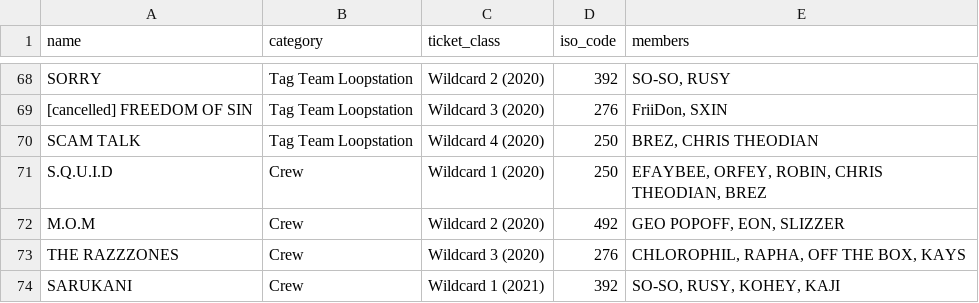
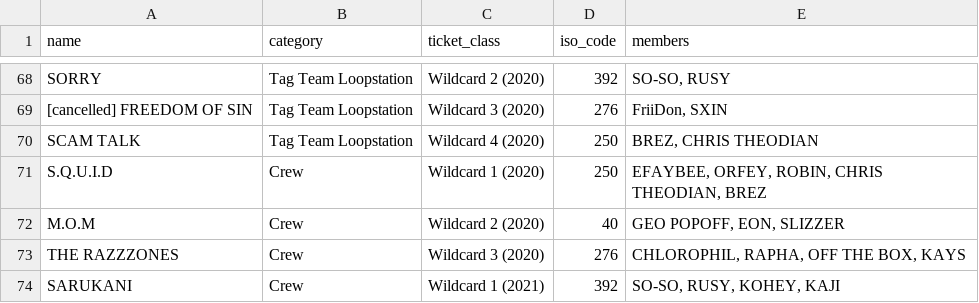
Before and after one commit to shumizu418128/gbbinfo2.0, a CSV file: app/static/csv/participants/2021.csv, drawn as a sheet; only a part is shown, gaps mark what is left out.

```diff
--- a/app/static/csv/participants/2021.csv
+++ b/app/static/csv/participants/2021.csv
@@ -71,3 +71,3 @@ SCAM TALK,Tag Team Loopstation,Wildcard 4 (2020),250,"BREZ, CHRIS THEODIAN"
 S.Q.U.I.D,Crew,Wildcard 1 (2020),250,"EFAYBEE, ORFEY, ROBIN, CHRIS THEODIAN, BREZ"
-M.O.M,Crew,Wildcard 2 (2020),492,"GEO POPOFF, EON, SLIZZER"
+M.O.M,Crew,Wildcard 2 (2020),40,"GEO POPOFF, EON, SLIZZER"
 THE RAZZZONES,Crew,Wildcard 3 (2020),276,"CHLOROPHIL, RAPHA, OFF THE BOX, KAYS"
```
Also changed, not shown: app/static/csv/countries.csv, 1 other file.
